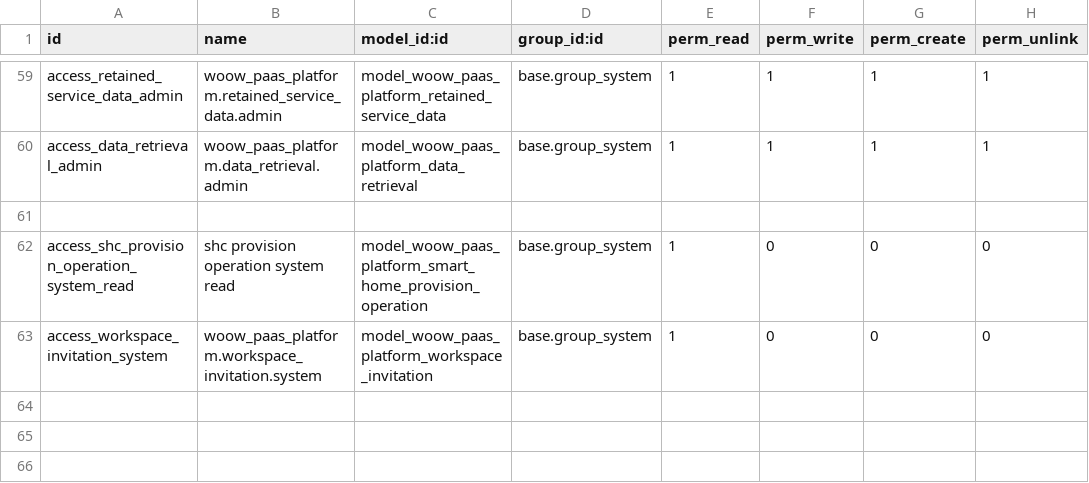
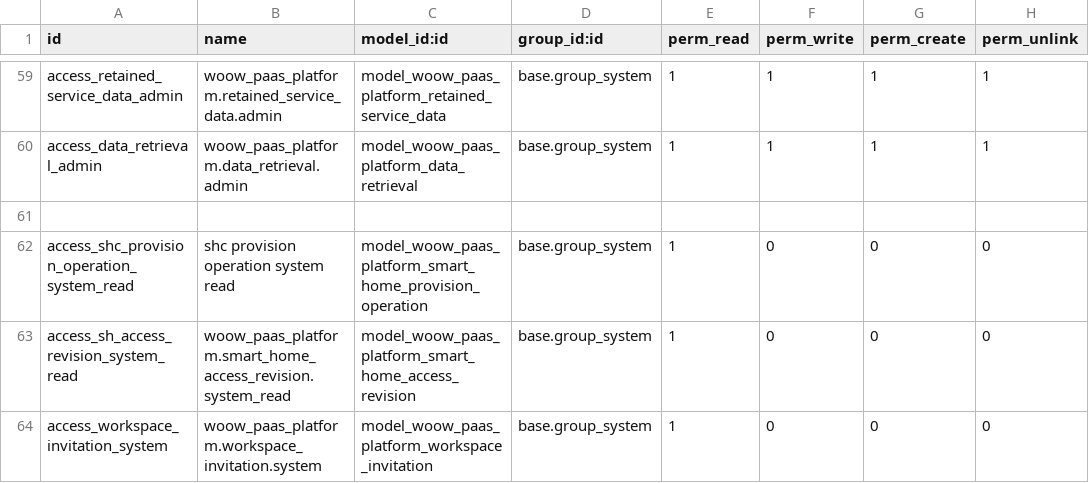
Before and after one commit to WOOWTECH/odoo-addon-woow-paas-platform, a CSV file: src/security/ir.model.access.csv, drawn as a sheet; only a part is shown, gaps mark what is left out; the diff names each change by its address in the sheet, - before the commit and + after, or states it on an @@ line.

```diff
--- a/src/security/ir.model.access.csv
+++ b/src/security/ir.model.access.csv
+row 63: access_sh_access_revision_system_read | woow_paas_platform.smart_home_access_revision.system_read | model_woow_paas_platform_smart_home_access_revision | base.group_system | 1 | 0 | 0 | 0
```
Also changed, not shown: 8 other files.
